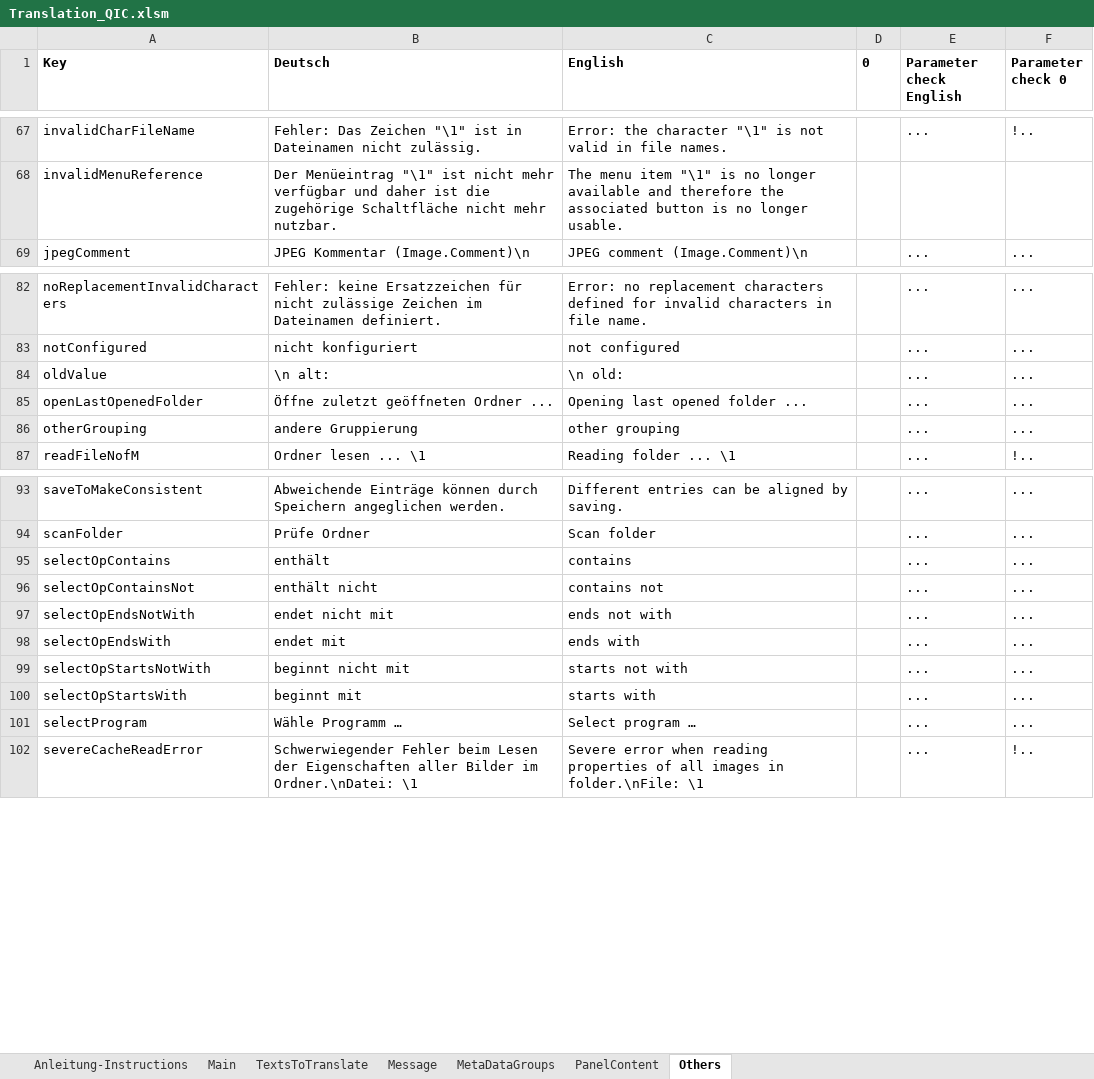
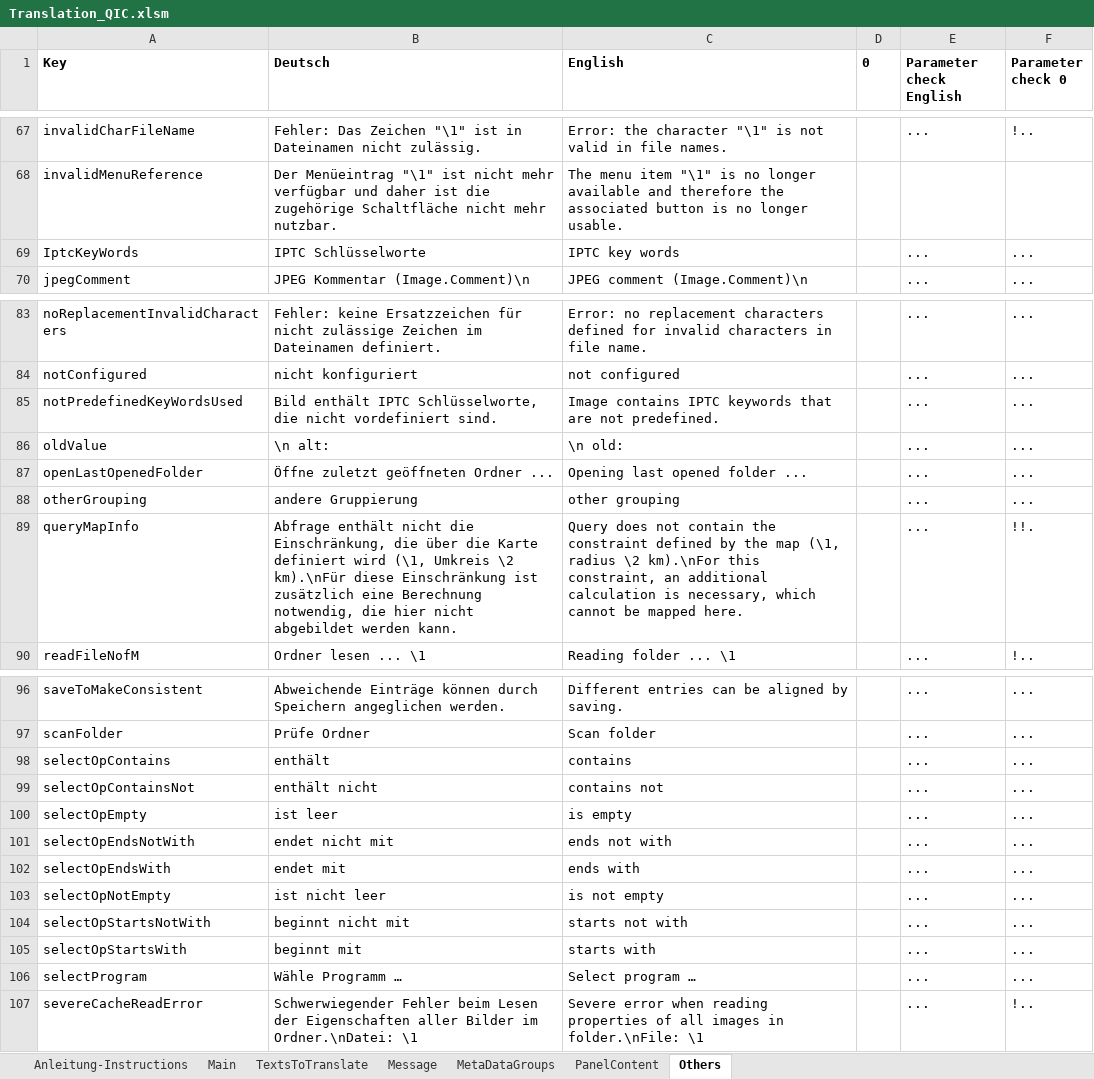
Before and after one commit to QuickImageComment/QuickImageComment, an Excel workbook: Translation/Translation_QIC.xlsm, sheet Others, drawn as a sheet; only a part is shown, gaps mark what is left out; values as stored, in another font and other column widths than the file's, no borders; the diff names each change by its address in the sheet, - before the commit and + after, or states it on an @@ line.

```diff
--- a/Translation/Translation_QIC.xlsm (sheet Others)
+++ b/Translation/Translation_QIC.xlsm (sheet Others)
+row 69: IptcKeyWords | IPTC Schlüsselworte | IPTC key words |  | ... | ...
+row 85: notPredefinedKeyWordsUsed | Bild enthält IPTC Schlüsselworte, die nicht vordefiniert sind. | Image contains IPTC keywords that are not predefined. |  | ... | ...
+row 89: queryMapInfo | Abfrage enthält nicht die Einschränkung, die über die Karte definiert wird (\1, Umkreis \2 km).\nFür diese Einschränkung ist zusätzlich eine Berechnung notwendig, die hier nicht abgebildet werden kann. | Query does not contain the constraint defined by the map (\1, radius \2 km).\nFor this constraint, an additional calculation is necessary, which cannot be mapped here. |  | ... | !!.
+row 100: selectOpEmpty | ist leer | is empty |  | ... | ...
+row 103: selectOpNotEmpty | ist nicht leer | is not empty |  | ... | ...
```
Also changed, not shown: sheet TextsToTranslate, sheet Message, sheet Main, sheet MetaDataGroups, formulas that keep their value, charts or pictures, 55 other files.
